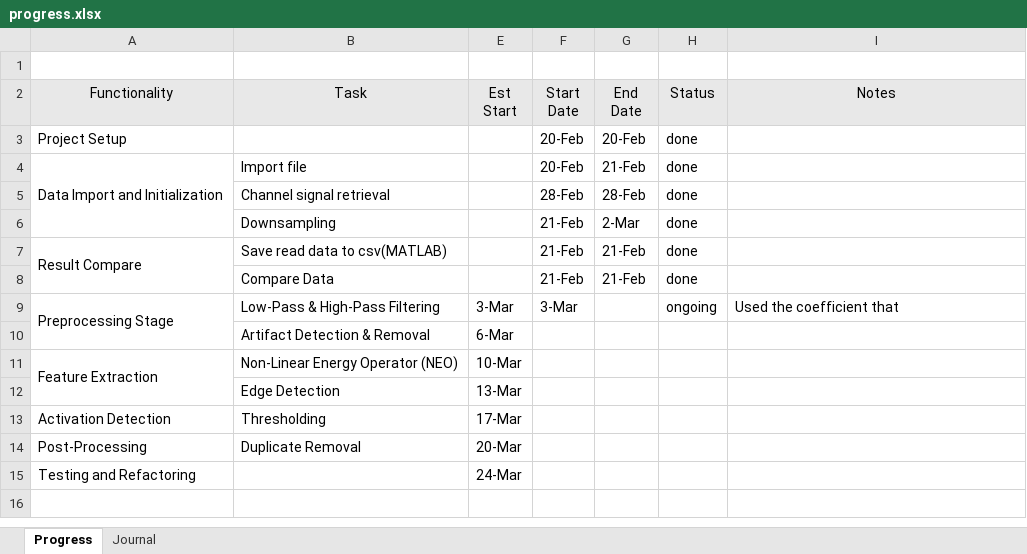
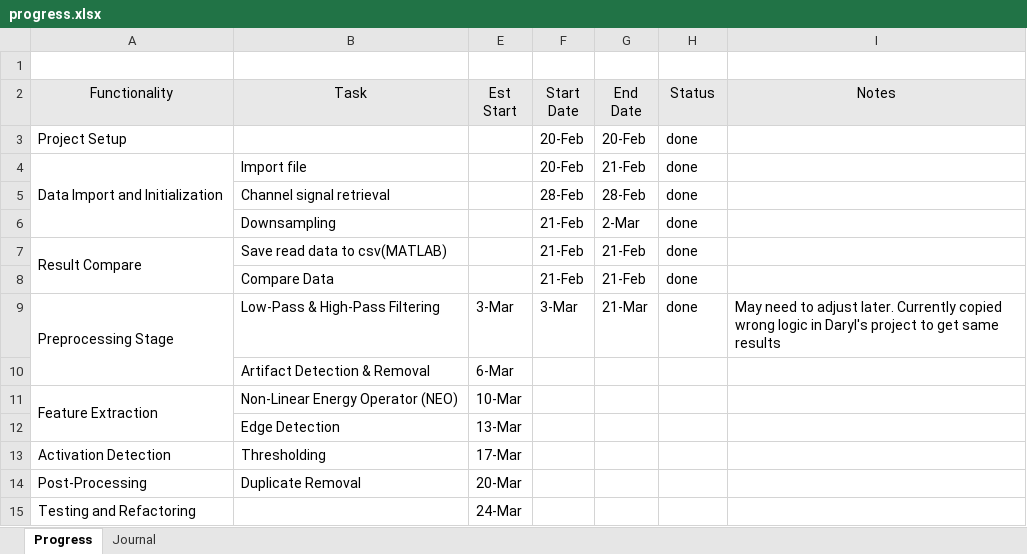
Before and after one commit to therealmcfly/gut-pacemaker, an Excel workbook: progress.xlsx, sheet Progress, drawn as a sheet; values as stored, in another font and other column widths than the file's, no borders; the diff names each change by its address in the sheet, - before the commit and + after, or states it on an @@ line.

Commit message:
feat:  adjust buffer sizes to align with MATLAB logic, moved signal verification function to data_init.c

```diff
--- a/progress.xlsx (sheet Progress)
+++ b/progress.xlsx (sheet Progress)
-G9 (End Date): (empty)
+G9 (End Date): 21-Mar
-H9 (Status): ongoing
+H9 (Status): done
-I9 (Notes): Used the coefficient that
+I9 (Notes): May need to adjust later. Currently copied wrong logic in Daryl's project to get same results
```
Also changed, not shown: sheet Journal, 7 other files.
